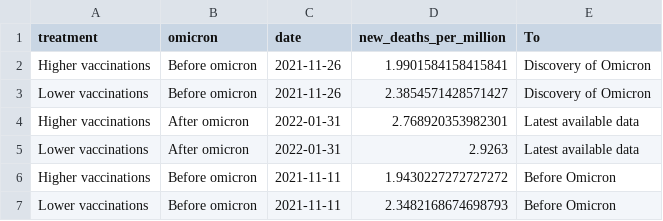
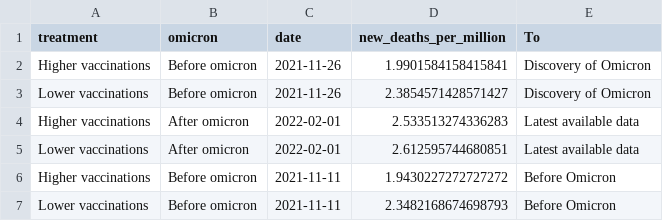
Before and after one commit to pixgarden/scrape-automation, a CSV file: did_plot.csv, drawn as a sheet.

```diff
--- a/did_plot.csv
+++ b/did_plot.csv
@@ -3,4 +3,4 @@ Higher vaccinations,Before omicron,2021-11-26,1.9901584158415841,Discovery of Om
 Lower vaccinations,Before omicron,2021-11-26,2.3854571428571427,Discovery of Omicron
-Higher vaccinations,After omicron,2022-01-31,2.768920353982301,Latest available data
-Lower vaccinations,After omicron,2022-01-31,2.9263,Latest available data
+Higher vaccinations,After omicron,2022-02-01,2.533513274336283,Latest available data
+Lower vaccinations,After omicron,2022-02-01,2.612595744680851,Latest available data
 Higher vaccinations,Before omicron,2021-11-11,1.9430227272727272,Before Omicron
```
Also changed, not shown: policy_stringency.csv, policy_vaxx.csv, 9 other files.
